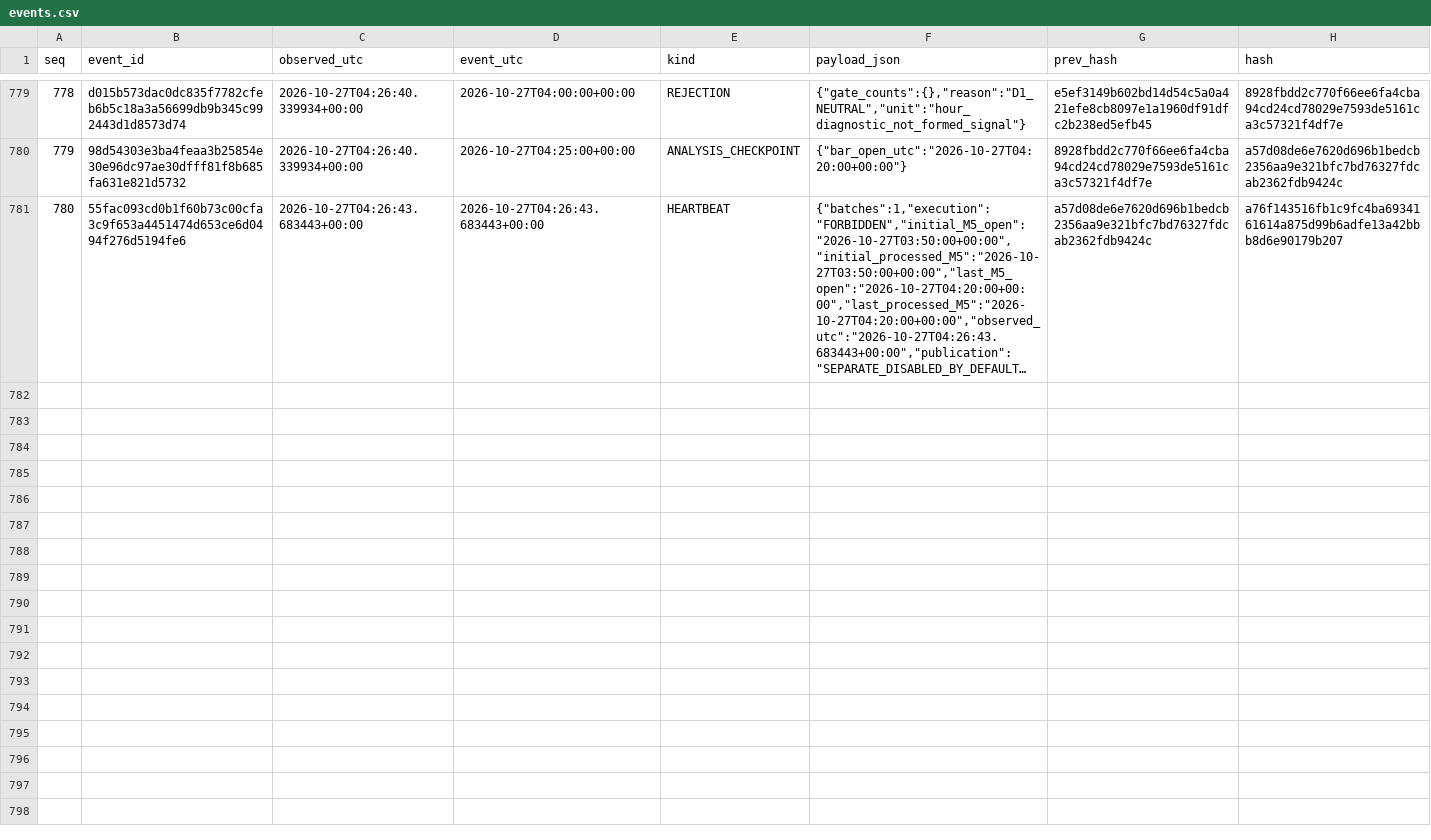
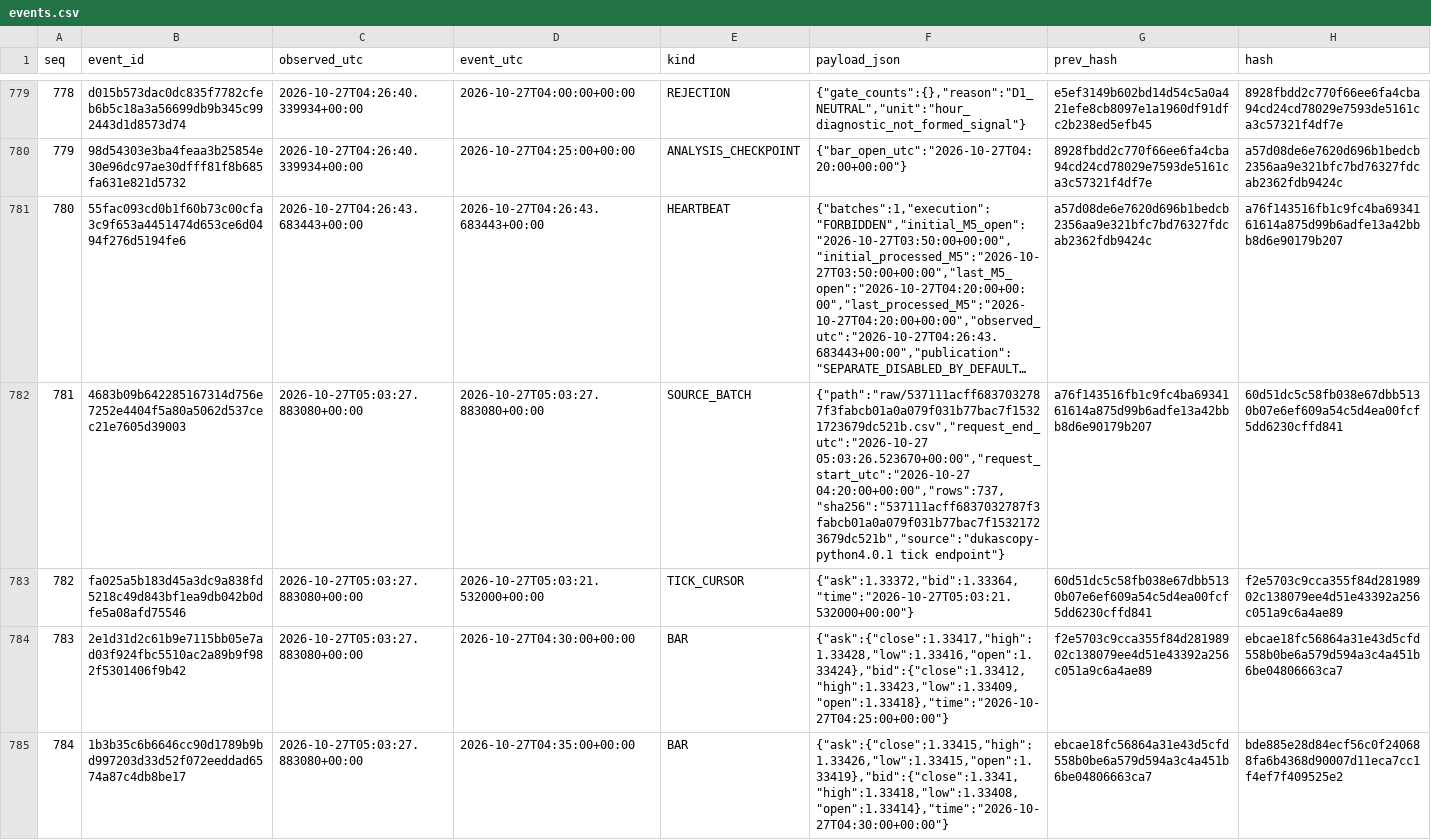
Before and after one commit to cardenm1/fx-signals-bot, a CSV file: session/events.csv, drawn as a sheet; only a part is shown, gaps mark what is left out; long unchanged cells end in …; the diff covers the shown part only; the diff names each change by its address in the sheet, - before the commit and + after, or states it on an @@ line.

```diff
--- a/session/events.csv
+++ b/session/events.csv
+row 782: 781 | 4683b09b642285167314d756e7252e4404f5a80a5062d537cec21e7605d39003 | 2026-10-27T05:03:27.883080+00:00 | 2026-10-27T05:03:27.883080+00:00 | SOURCE_BATCH | {"path":"raw/537111acff6837032787f3fabcb01a0a079f031b77bac7f15321723679dc521b.csv","request_end_utc":"2026-10-27 05:03:26.523670+00:00","request_start_utc":"2026-10-27 04:20:00+00:00","rows":737,"sha256":"537111acff6837032787f3fabcb01a0a079f031b77bac7f15321723679dc521b","source":"dukascopy-python4.0.1 tick endpoint"} | a76f143516fb1c9fc4ba6934161614a875d99b6adfe13a42bbb8d6e90179b207 | 60d51dc5c58fb038e67dbb5130b07e6ef609a54c5d4ea00fcf5dd6230cffd841
+row 783: 782 | fa025a5b183d45a3dc9a838fd5218c49d843bf1ea9db042b0dfe5a08afd75546 | 2026-10-27T05:03:27.883080+00:00 | 2026-10-27T05:03:21.532000+00:00 | TICK_CURSOR | {"ask":1.33372,"bid":1.33364,"time":"2026-10-27T05:03:21.532000+00:00"} | 60d51dc5c58fb038e67dbb5130b07e6ef609a54c5d4ea00fcf5dd6230cffd841 | f2e5703c9cca355f84d28198902c138079ee4d51e43392a256c051a9c6a4ae89
+row 784: 783 | 2e1d31d2c61b9e7115bb05e7ad03f924fbc5510ac2a89b9f982f5301406f9b42 | 2026-10-27T05:03:27.883080+00:00 | 2026-10-27T04:30:00+00:00 | BAR | {"ask":{"close":1.33417,"high":1.33428,"low":1.33416,"open":1.33424},"bid":{"close":1.33412,"high":1.33423,"low":1.33409,"open":1.33418},"time":"2026-10-27T04:25:00+00:00"} | f2e5703c9cca355f84d28198902c138079ee4d51e43392a256c051a9c6a4ae89 | ebcae18fc56864a31e43d5cfd558b0be6a579d594a3c4a451b6be04806663ca7
+row 785: 784 | 1b3b35c6b6646cc90d1789b9bd997203d33d52f072eeddad6574a87c4db8be17 | 2026-10-27T05:03:27.883080+00:00 | 2026-10-27T04:35:00+00:00 | BAR | {"ask":{"close":1.33415,"high":1.33426,"low":1.33415,"open":1.33419},"bid":{"close":1.3341,"high":1.33418,"low":1.33408,"open":1.33414},"time":"2026-10-27T04:30:00+00:00"} | ebcae18fc56864a31e43d5cfd558b0be6a579d594a3c4a451b6be04806663ca7 | bde885e28d84ecf56c0f240688fa6b4368d90007d11eca7cc1f4ef7f409525e2
```
Also changed, not shown: 9 added rows elsewhere in this file, session/rejections.csv, session/stages.csv, 2 other files.
